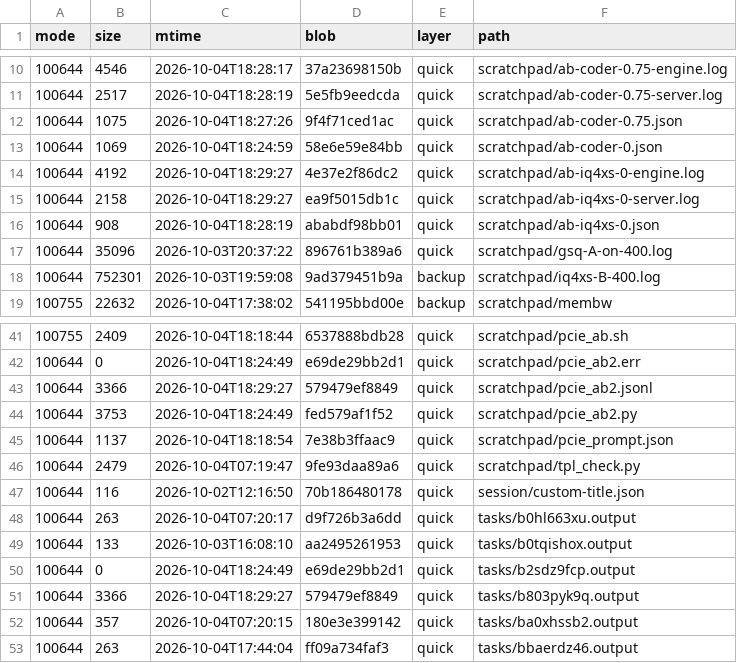
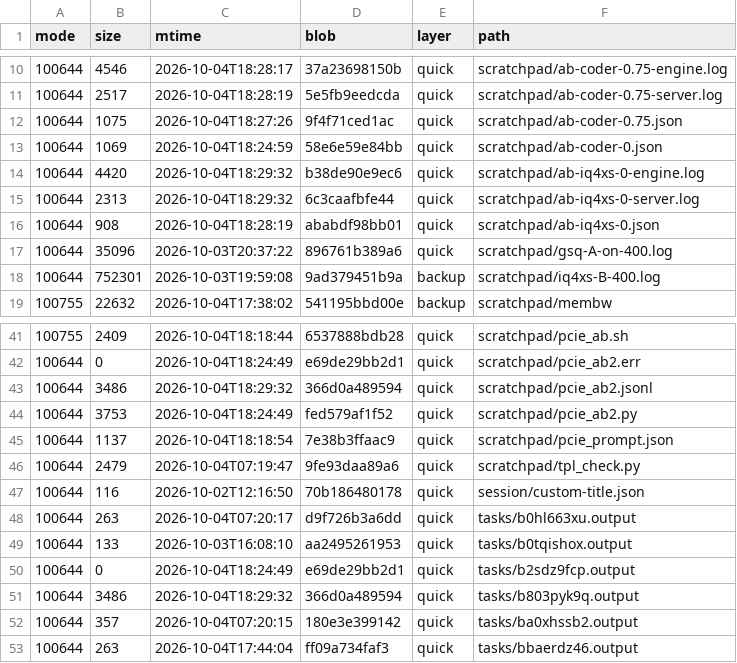
Before and after one commit to luweigen/Strata, a TSV file: _traj/work/fdd68fb3-d304-40df-b17b-5a7d3f2afd46/MANIFEST.tsv, drawn as a sheet; only a part is shown, gaps mark what is left out.

```diff
--- a/_traj/work/fdd68fb3-d304-40df-b17b-5a7d3f2afd46/MANIFEST.tsv
+++ b/_traj/work/fdd68fb3-d304-40df-b17b-5a7d3f2afd46/MANIFEST.tsv
@@ -13,4 +13,4 @@ mode	size	mtime	blob	layer	path
 100644	1069	2026-10-04T18:24:59	58e6e59e84bb	quick	scratchpad/ab-coder-0.json
-100644	4192	2026-10-04T18:29:27	4e37e2f86dc2	quick	scratchpad/ab-iq4xs-0-engine.log
-100644	2158	2026-10-04T18:29:27	ea9f5015db1c	quick	scratchpad/ab-iq4xs-0-server.log
+100644	4420	2026-10-04T18:29:32	b38de90e9ec6	quick	scratchpad/ab-iq4xs-0-engine.log
+100644	2313	2026-10-04T18:29:32	6c3caafbfe44	quick	scratchpad/ab-iq4xs-0-server.log
 100644	908	2026-10-04T18:28:19	ababdf98bb01	quick	scratchpad/ab-iq4xs-0.json
@@ -42,3 +42,3 @@ mode	size	mtime	blob	layer	path
 100644	0	2026-10-04T18:24:49	e69de29bb2d1	quick	scratchpad/pcie_ab2.err
-100644	3366	2026-10-04T18:29:27	579479ef8849	quick	scratchpad/pcie_ab2.jsonl
+100644	3486	2026-10-04T18:29:32	366d0a489594	quick	scratchpad/pcie_ab2.jsonl
 100644	3753	2026-10-04T18:24:49	fed579af1f52	quick	scratchpad/pcie_ab2.py
@@ -50,3 +50,3 @@ mode	size	mtime	blob	layer	path
 100644	0	2026-10-04T18:24:49	e69de29bb2d1	quick	tasks/b2sdz9fcp.output
-100644	3366	2026-10-04T18:29:27	579479ef8849	quick	tasks/b803pyk9q.output
+100644	3486	2026-10-04T18:29:32	366d0a489594	quick	tasks/b803pyk9q.output
 100644	357	2026-10-04T07:20:15	180e3e399142	quick	tasks/ba0xhssb2.output
```
Also changed, not shown: _traj/INDEX.tsv, 3 other files.
